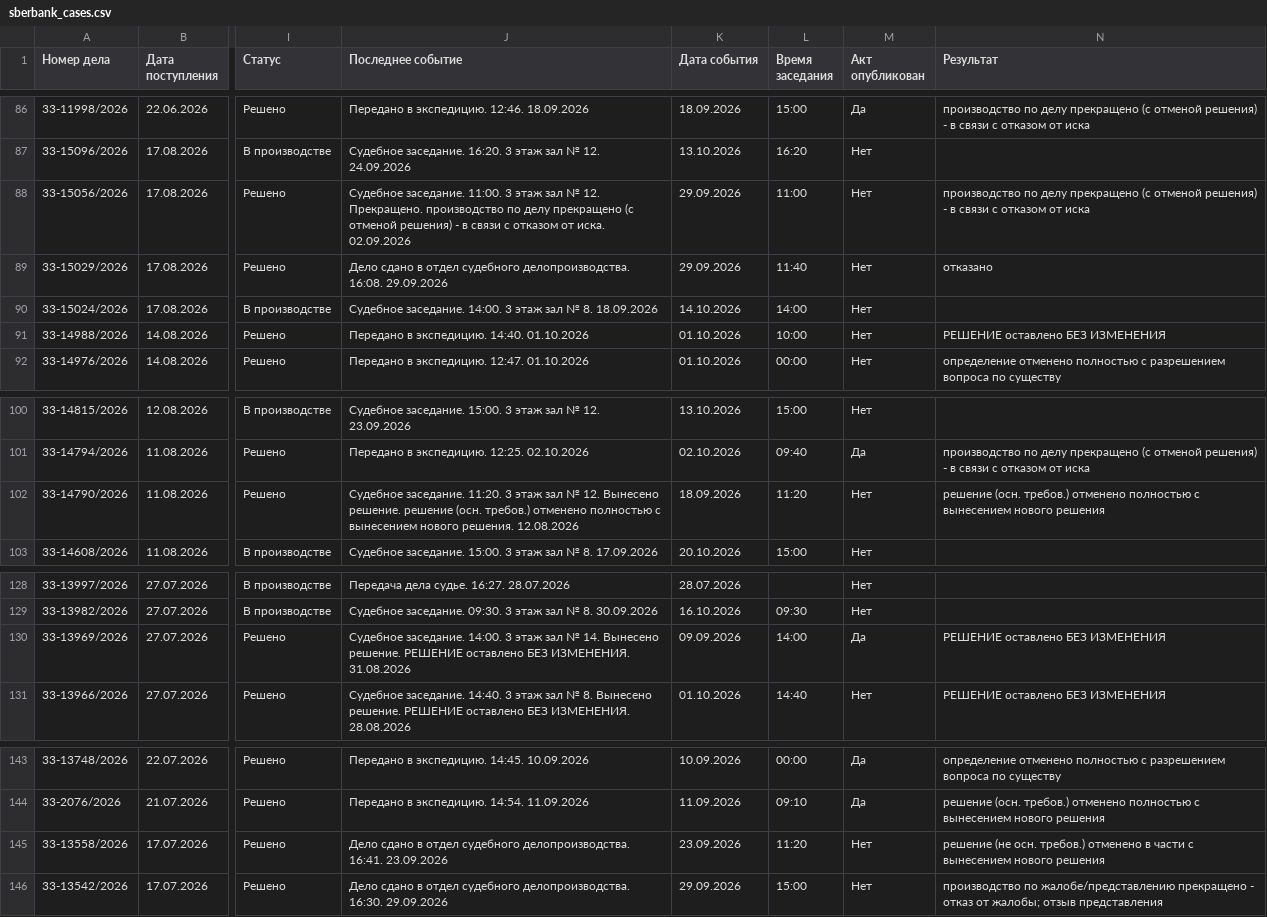
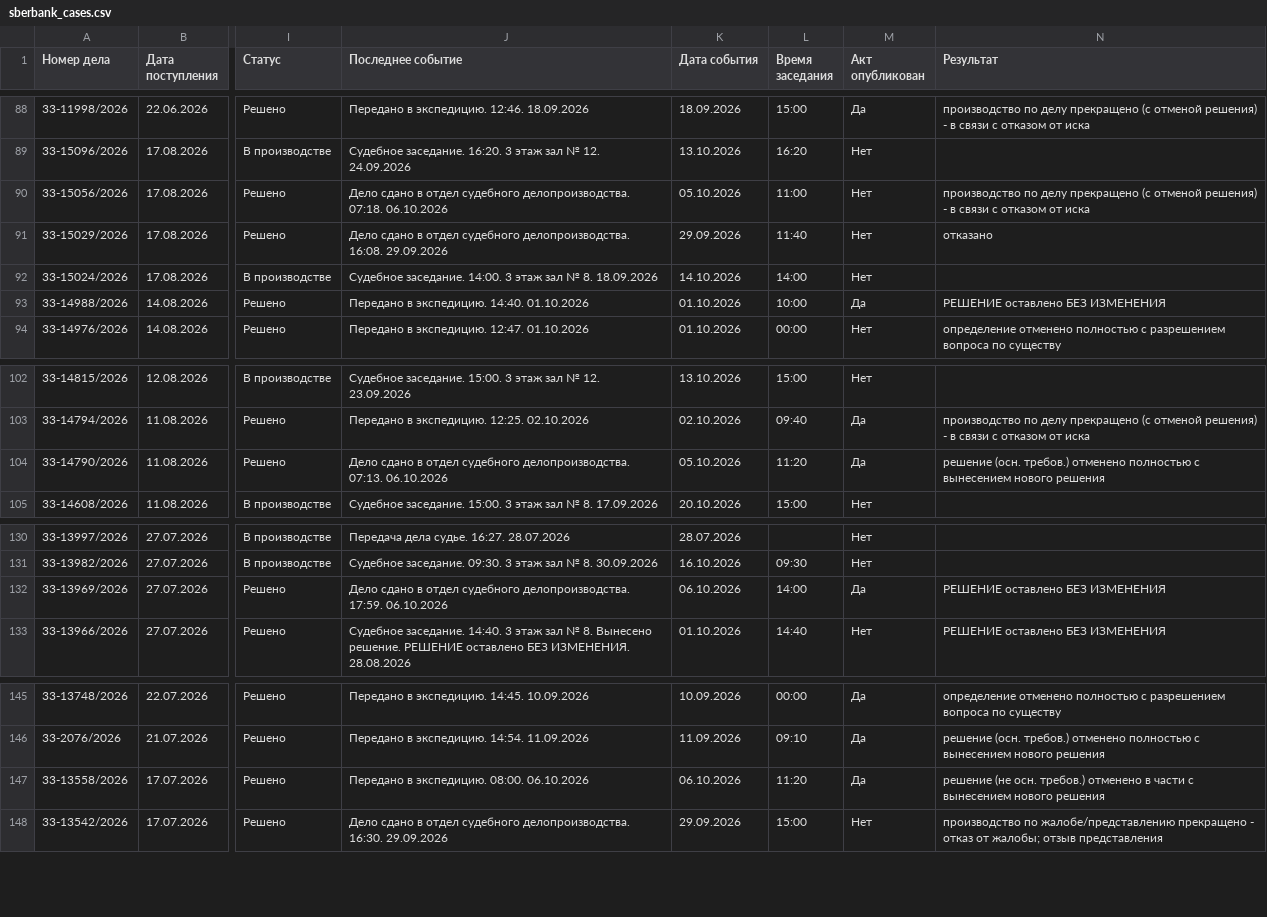
Before and after one commit to SelivanovAS/dashboard-ural, a CSV file: data/sberbank_cases.csv, drawn as a sheet; only a part is shown, gaps mark what is left out; addresses are those after the commit; the diff covers the shown part only; the diff names each change by its address in the sheet, - before the commit and + after, or states it on an @@ line.

```diff
--- a/data/sberbank_cases.csv
+++ b/data/sberbank_cases.csv
-J90 (Последнее событие): Судебное заседание. 11:00. 3 этаж зал № 12. Прекращено. производство по делу прекращено (с отменой решения) - в связи с отказом от иска. 02.09.2026
+J90 (Последнее событие): Дело сдано в отдел судебного делопроизводства. 07:18. 06.10.2026
-K90 (Дата события): 29.09.2026
+K90 (Дата события): 05.10.2026
-M93 (Акт опубликован): Нет
+M93 (Акт опубликован): Да
-J104 (Последнее событие): Судебное заседание. 11:20. 3 этаж зал № 12. Вынесено решение. решение (осн. требов.) отменено полностью с вынесением нового решения. 12.08.2026
+J104 (Последнее событие): Дело сдано в отдел судебного делопроизводства. 07:13. 06.10.2026
-K104 (Дата события): 18.09.2026
+K104 (Дата события): 05.10.2026
-M104 (Акт опубликован): Нет
+M104 (Акт опубликован): Да
-J132 (Последнее событие): Судебное заседание. 14:00. 3 этаж зал № 14. Вынесено решение. РЕШЕНИЕ оставлено БЕЗ ИЗМЕНЕНИЯ. 31.08.2026
+J132 (Последнее событие): Дело сдано в отдел судебного делопроизводства. 17:59. 06.10.2026
-K132 (Дата события): 09.09.2026
+K132 (Дата события): 06.10.2026
-J147 (Последнее событие): Дело сдано в отдел судебного делопроизводства. 16:41. 23.09.2026
+J147 (Последнее событие): Передано в экспедицию. 08:00. 06.10.2026
-K147 (Дата события): 23.09.2026
+K147 (Дата события): 06.10.2026
-M147 (Акт опубликован): Нет
+M147 (Акт опубликован): Да
```
Also changed, not shown: 2 added rows and 25 edited cells elsewhere in this file, 11 other files.
